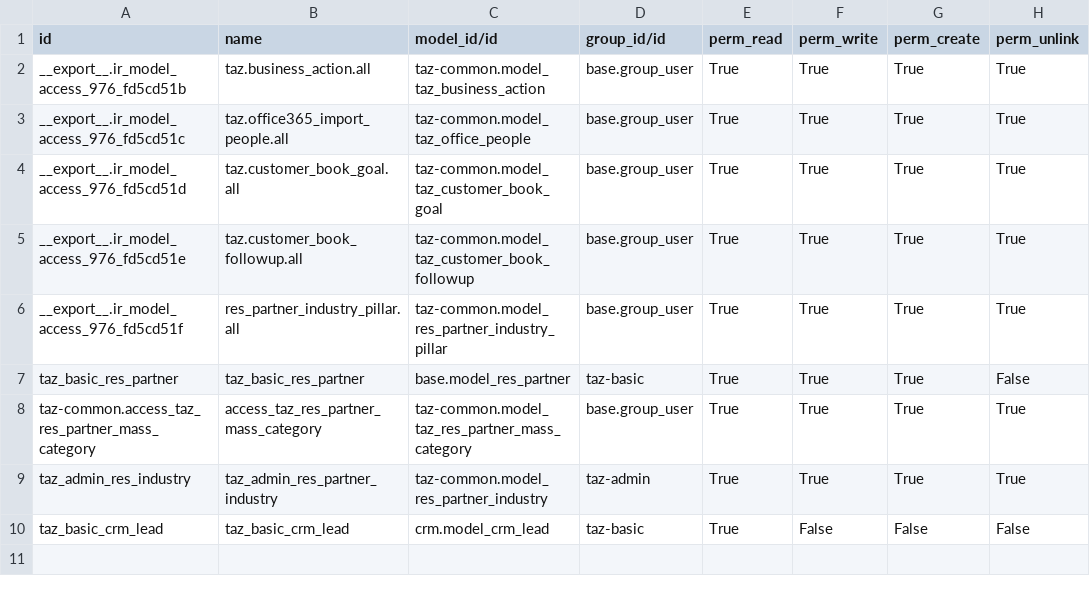
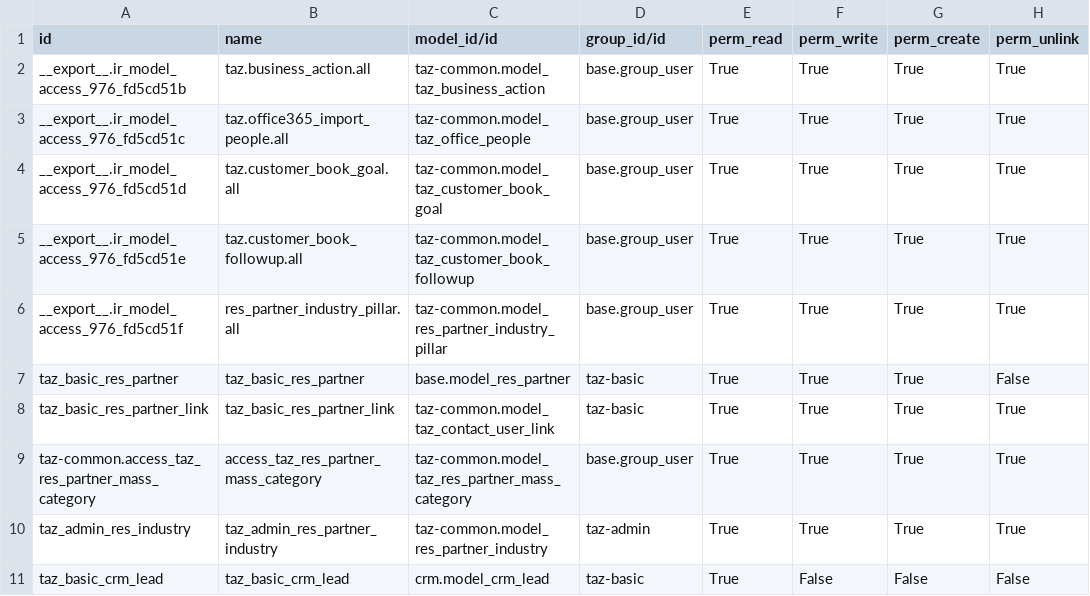
Before and after one commit to taz-paris/taz-odoo, a CSV file: taz-common/security/ir.model.access.csv, drawn as a sheet.

Commit message:
Gestion du lien d'intimité Contact-Tasmanien

```diff
--- a/taz-common/security/ir.model.access.csv
+++ b/taz-common/security/ir.model.access.csv
@@ -7,2 +7,3 @@
 "taz_basic_res_partner","taz_basic_res_partner","base.model_res_partner","taz-basic","True","True","True","False"
+"taz_basic_res_partner_link","taz_basic_res_partner_link","taz-common.model_taz_contact_user_link","taz-basic","True","True","True","True"
 "taz-common.access_taz_res_partner_mass_category","access_taz_res_partner_mass_category","taz-common.model_taz_res_partner_mass_category","base.group_user","True","True","True","True"
```
Also changed, not shown: 8 other files.
